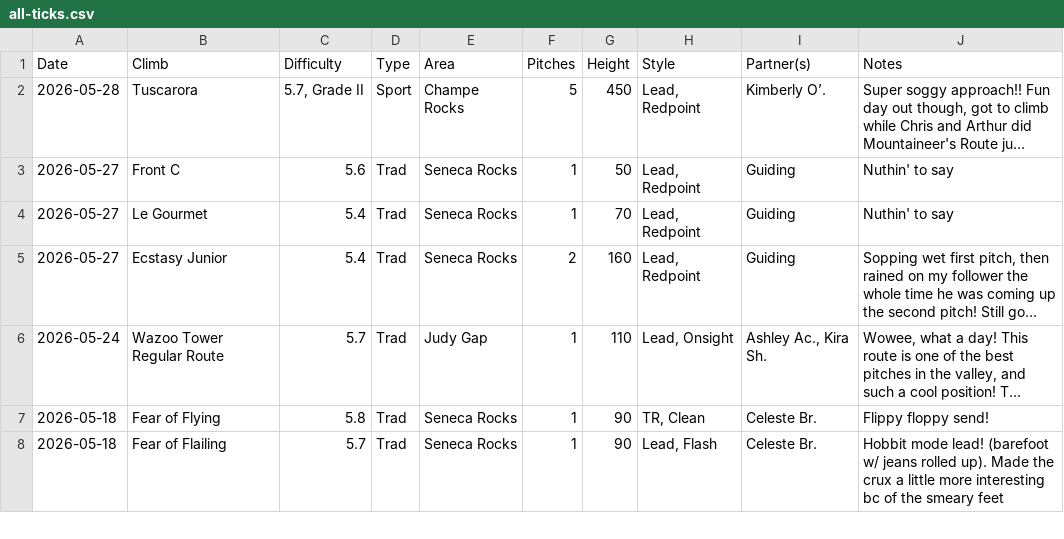
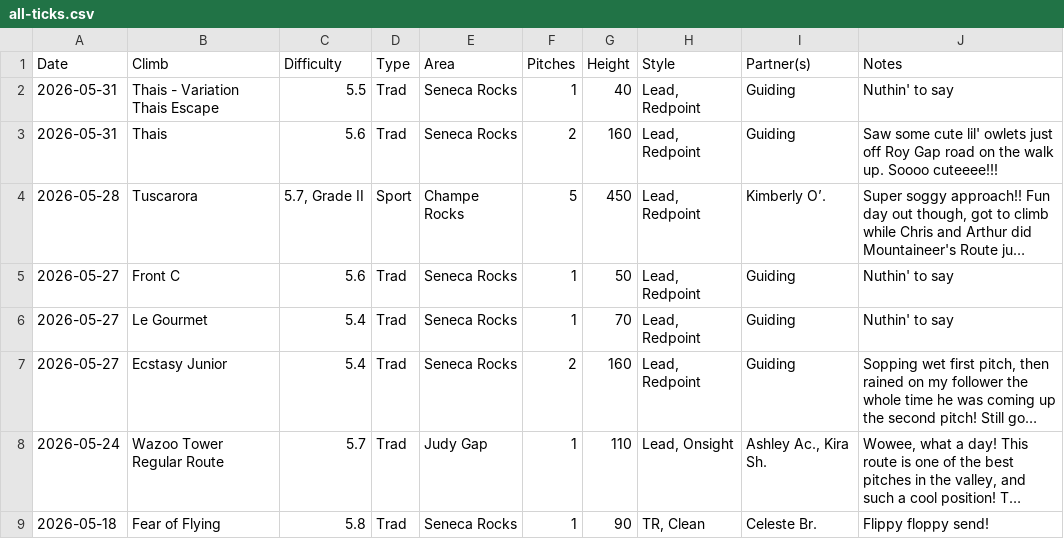
Before and after one commit to achiquit/websitejazzhands, a CSV file: climbing/data/all-ticks.csv, drawn as a sheet; only a part is shown; the shorter side is filled out with more unchanged rows; long unchanged cells end in …; the diff names each change by its address in the sheet, - before the commit and + after, or states it on an @@ line.

```diff
--- a/climbing/data/all-ticks.csv
+++ b/climbing/data/all-ticks.csv
+row 2: 2026-05-31 | Thais - Variation Thais Escape | 5.5 | Trad | Seneca Rocks | 1 | 40 | Lead, Redpoint | Guiding | Nuthin' to say
+row 3: 2026-05-31 | Thais | 5.6 | Trad | Seneca Rocks | 2 | 160 | Lead, Redpoint | Guiding | Saw some cute lil' owlets just off Roy Gap road on the walk up. Soooo cuteeee!!!
```
Also changed, not shown: climbing/data/all-time-stats.csv, climbing/data/partner-leaderboard.csv, 7 other files.
